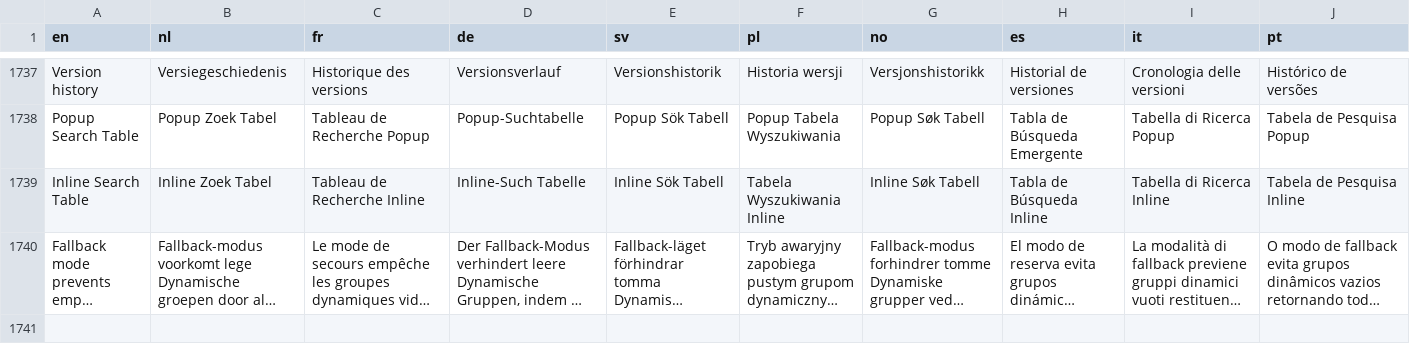
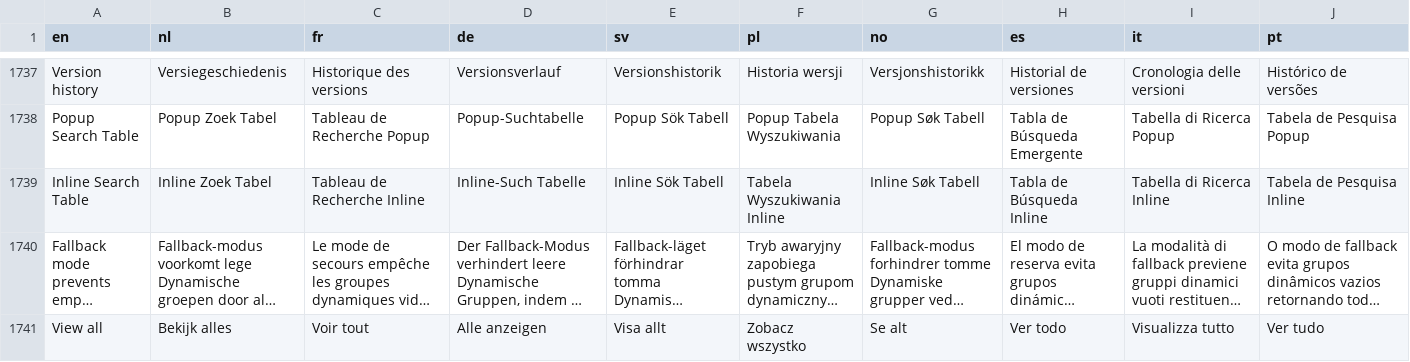
Before and after one commit to Elfsquad/translations, a CSV file: ems_translations.csv, drawn as a sheet; only a part is shown, gaps mark what is left out; long unchanged cells end in …; rows hold the shown columns only; the diff names each change by its address in the sheet, - before the commit and + after, or states it on an @@ line.

```diff
--- a/ems_translations.csv
+++ b/ems_translations.csv
+row 1741: View all | Bekijk alles | Voir tout | Alle anzeigen | Visa allt | Zobacz wszystko | Se alt | Ver todo | Visualizza tutto | Ver tudo
```
